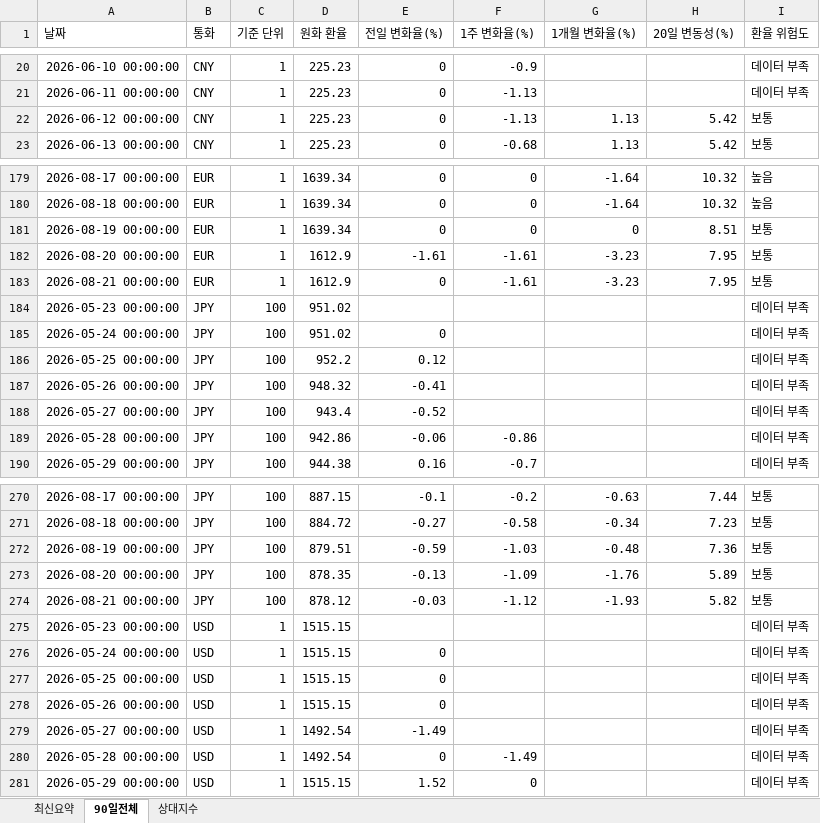
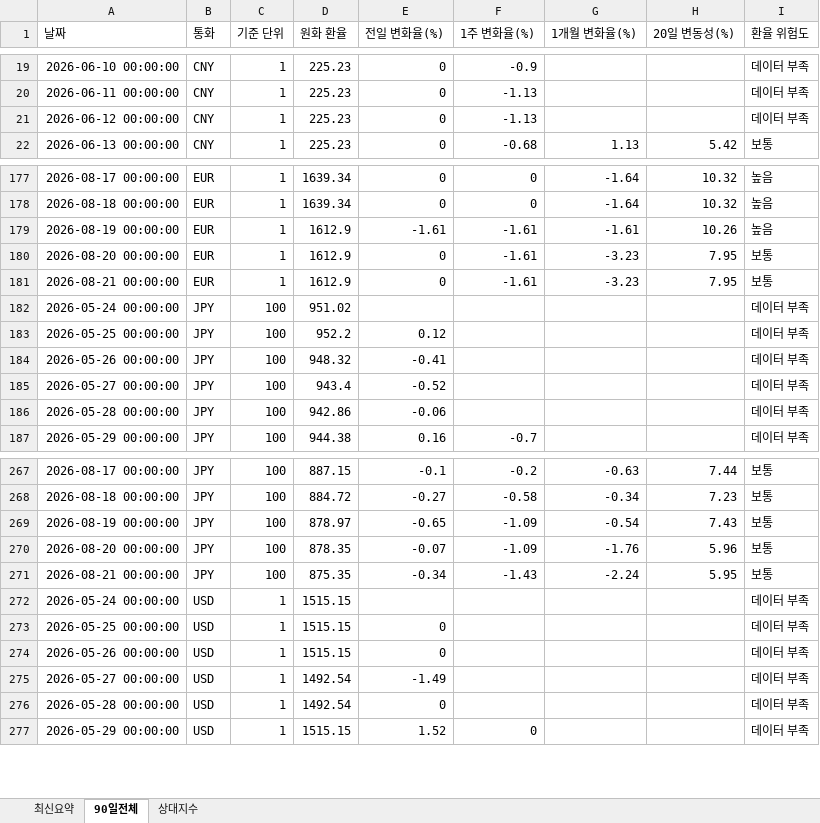
Before and after one commit to wnsdnjs867-svg/4-, an Excel workbook: trade_fx_dashboard.xlsx, sheet 90일전체, drawn as a sheet; only a part is shown, gaps mark what is left out; values as stored, in another font and other column widths than the file's, no borders; removed rows and columns are numbered as before the commit, all else as after; the diff covers the shown part only; the diff names each change by its address in the sheet, - before the commit and + after, or states it on an @@ line.

```diff
--- a/trade_fx_dashboard.xlsx (sheet 90일전체)
+++ b/trade_fx_dashboard.xlsx (sheet 90일전체)
-G21 (1개월 변화율(%)): 1.13
+G21 (1개월 변화율(%)): (empty)
-H21 (20일 변동성(%)): 5.42
+H21 (20일 변동성(%)): (empty)
-I21 (환율 위험도): 보통
+I21 (환율 위험도): 데이터 부족
-D179 (원화 환율): 1639.34
+D179 (원화 환율): 1612.9
-E179 (전일 변화율(%)): 0
+E179 (전일 변화율(%)): -1.61
-F179 (1주 변화율(%)): 0
+F179 (1주 변화율(%)): -1.61
-G179 (1개월 변화율(%)): 0
+G179 (1개월 변화율(%)): -1.61
-H179 (20일 변동성(%)): 8.51
+H179 (20일 변동성(%)): 10.26
-I179 (환율 위험도): 보통
+I179 (환율 위험도): 높음
-E180 (전일 변화율(%)): -1.61
+E180 (전일 변화율(%)): 0
-row 184: 2026-05-23 00:00:00 | JPY | 100 | 951.02 |  |  |  |  | 데이터 부족
-E182 (전일 변화율(%)): 0
+E182 (전일 변화율(%)): (empty)
-F186 (1주 변화율(%)): -0.86
+F186 (1주 변화율(%)): (empty)
-D269 (원화 환율): 879.51
+D269 (원화 환율): 878.97
-E269 (전일 변화율(%)): -0.59
+E269 (전일 변화율(%)): -0.65
-F269 (1주 변화율(%)): -1.03
+F269 (1주 변화율(%)): -1.09
-G269 (1개월 변화율(%)): -0.48
+G269 (1개월 변화율(%)): -0.54
-H269 (20일 변동성(%)): 7.36
+H269 (20일 변동성(%)): 7.43
-E270 (전일 변화율(%)): -0.13
+E270 (전일 변화율(%)): -0.07
-H270 (20일 변동성(%)): 5.89
+H270 (20일 변동성(%)): 5.96
-D271 (원화 환율): 878.12
+D271 (원화 환율): 875.35
-E271 (전일 변화율(%)): -0.03
+E271 (전일 변화율(%)): -0.34
-F271 (1주 변화율(%)): -1.12
+F271 (1주 변화율(%)): -1.43
-G271 (1개월 변화율(%)): -1.93
+G271 (1개월 변화율(%)): -2.24
-H271 (20일 변동성(%)): 5.82
+H271 (20일 변동성(%)): 5.95
-row 275: 2026-05-23 00:00:00 | USD | 1 | 1515.15 |  |  |  |  | 데이터 부족
-E272 (전일 변화율(%)): 0
+E272 (전일 변화율(%)): (empty)
-F276 (1주 변화율(%)): -1.49
+F276 (1주 변화율(%)): (empty)
```
Also changed, not shown: 2 removed rows and 18 edited cells elsewhere in this sheet, sheet 상대지수, sheet 최신요약, 1 other file.
